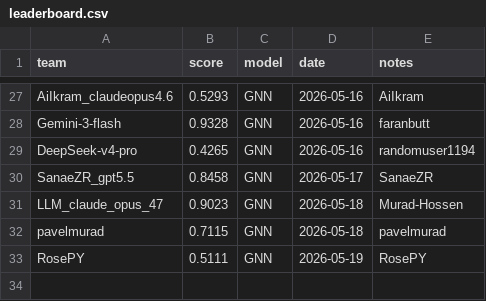
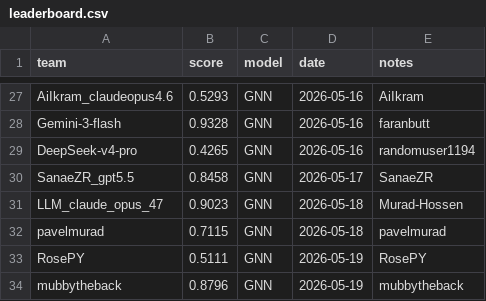
Before and after one commit to tasneem-mselim/gnn-parkinsons-challenge, a CSV file: docs/leaderboard.csv, drawn as a sheet; only a part is shown, gaps mark what is left out.

```diff
--- a/docs/leaderboard.csv
+++ b/docs/leaderboard.csv
@@ -33 +33,2 @@ pavelmurad,0.7115,GNN,2026-05-18,pavelmurad
 RosePY,0.5111,GNN,2026-05-19,RosePY
+mubbytheback,0.8796,GNN,2026-05-19,mubbytheback
```
Also changed, not shown: 1 other file.
